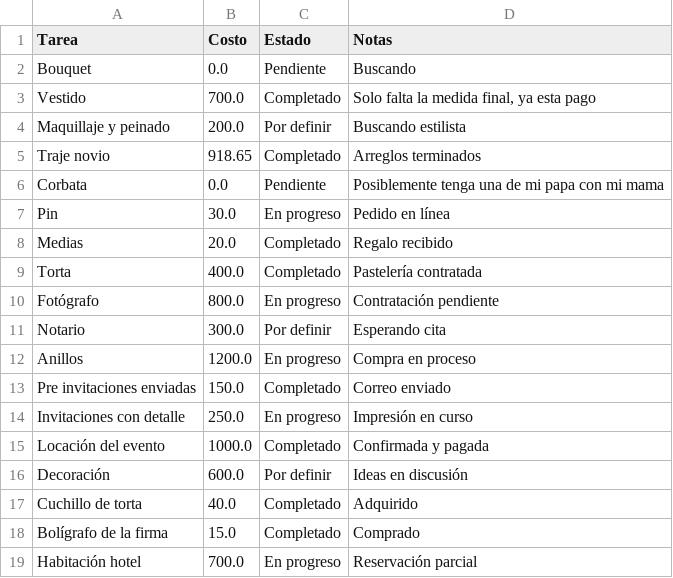
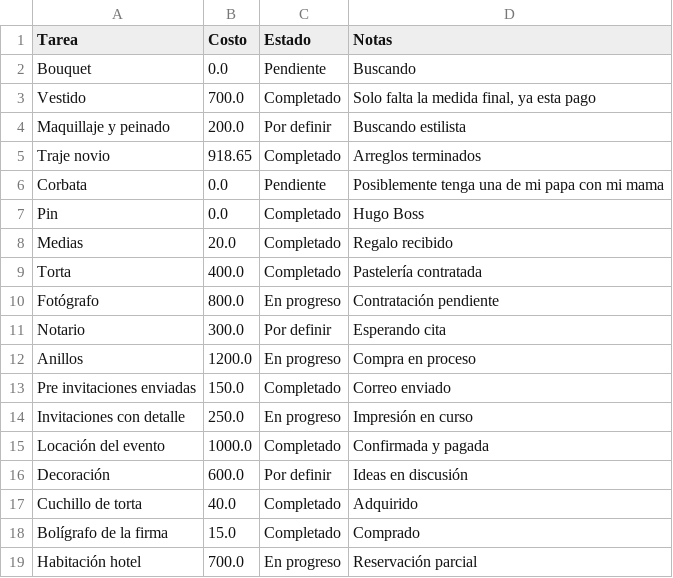
Before and after one commit to Ozzors/boda-app, a CSV file: preparativos.csv, drawn as a sheet.

Commit message:
Auto-guardado: tarea editada

```diff
--- a/preparativos.csv
+++ b/preparativos.csv
@@ -6,3 +6,3 @@ Traje novio,918.65,Completado,Arreglos terminados
 Corbata,0.0,Pendiente,Posiblemente tenga una de mi papa con mi mama
-Pin,30.0,En progreso,Pedido en línea
+Pin,0.0,Completado,Hugo Boss
 Medias,20.0,Completado,Regalo recibido
```
